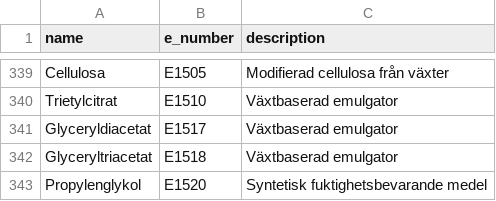
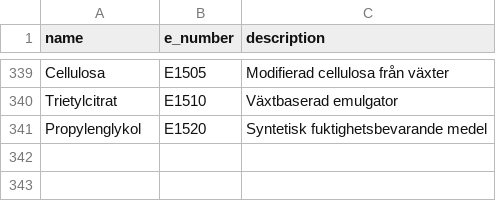
Before and after one commit to Erik-Edward/KoaLens-Backend, a CSV file: src/data/vegan - vegan.csv, drawn as a sheet; only a part is shown, gaps mark what is left out.

```diff
--- a/src/data/vegan - vegan.csv
+++ b/src/data/vegan - vegan.csv
@@ -340,4 +340,2 @@ Cellulosa,E1505,Modifierad cellulosa från växter
 Trietylcitrat,E1510,Växtbaserad emulgator
-Glyceryldiacetat,E1517,Växtbaserad emulgator
-Glyceryltriacetat,E1518,Växtbaserad emulgator
 Propylenglykol,E1520,Syntetisk fuktighetsbevarande medel
```
Also changed, not shown: 4 other files.
